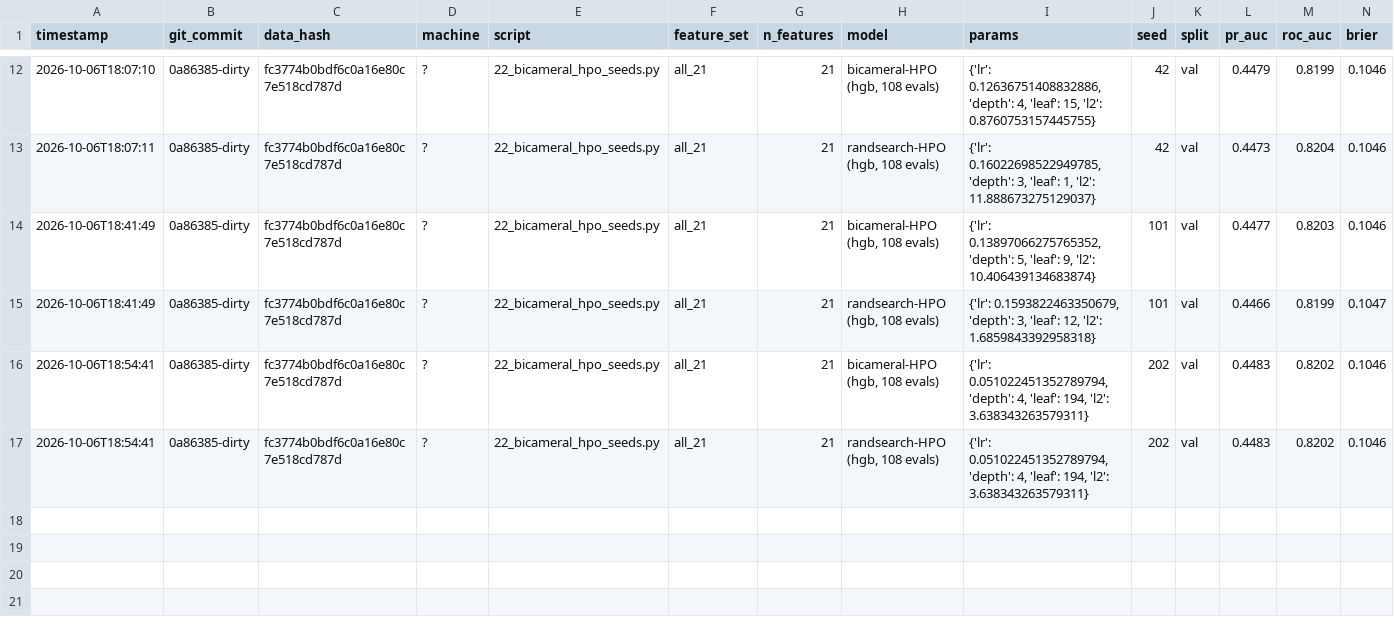
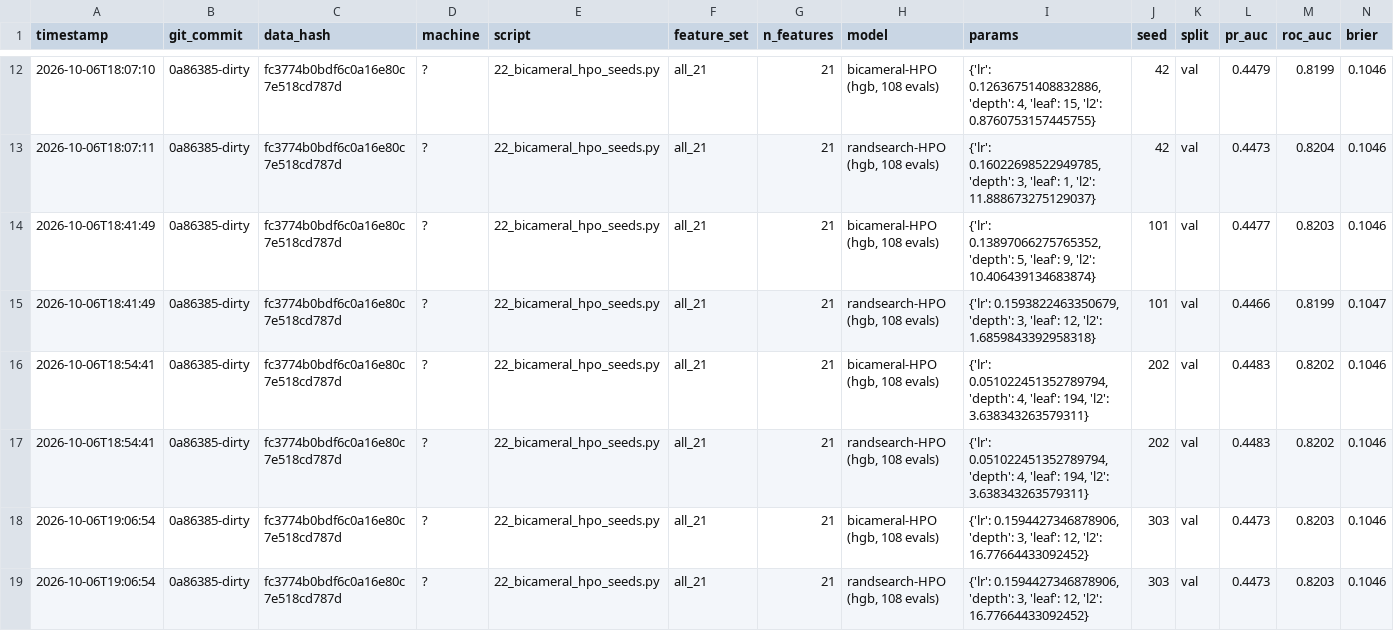
Before and after one commit to DevMohanbagri/subconscious-search, a CSV file: teammate/m4_results/tables/registry.csv, drawn as a sheet; only a part is shown, gaps mark what is left out; rows hold the shown columns only; the diff names each change by its address in the sheet, - before the commit and + after, or states it on an @@ line.

Commit message:
m4_results: bank seed-303 pair (exact tie again)
Co-authored-by: arena-agent <297053741+arena-agent@users.noreply.github.com>

```diff
--- a/teammate/m4_results/tables/registry.csv
+++ b/teammate/m4_results/tables/registry.csv
+row 18: 2026-10-06T19:06:54 | 0a86385-dirty | fc3774b0bdf6c0a16e80c7e518cd787d | ? | 22_bicameral_hpo_seeds.py | all_21 | 21 | bicameral-HPO (hgb, 108 evals) | {'lr': 0.1594427346878906, 'depth': 3, 'leaf': 12, 'l2': 16.77664433092452} | 303 | val | 0.4473 | 0.8203 | 0.1046
+row 19: 2026-10-06T19:06:54 | 0a86385-dirty | fc3774b0bdf6c0a16e80c7e518cd787d | ? | 22_bicameral_hpo_seeds.py | all_21 | 21 | randsearch-HPO (hgb, 108 evals) | {'lr': 0.1594427346878906, 'depth': 3, 'leaf': 12, 'l2': 16.77664433092452} | 303 | val | 0.4473 | 0.8203 | 0.1046
```
Also changed, not shown: 1 other file.
